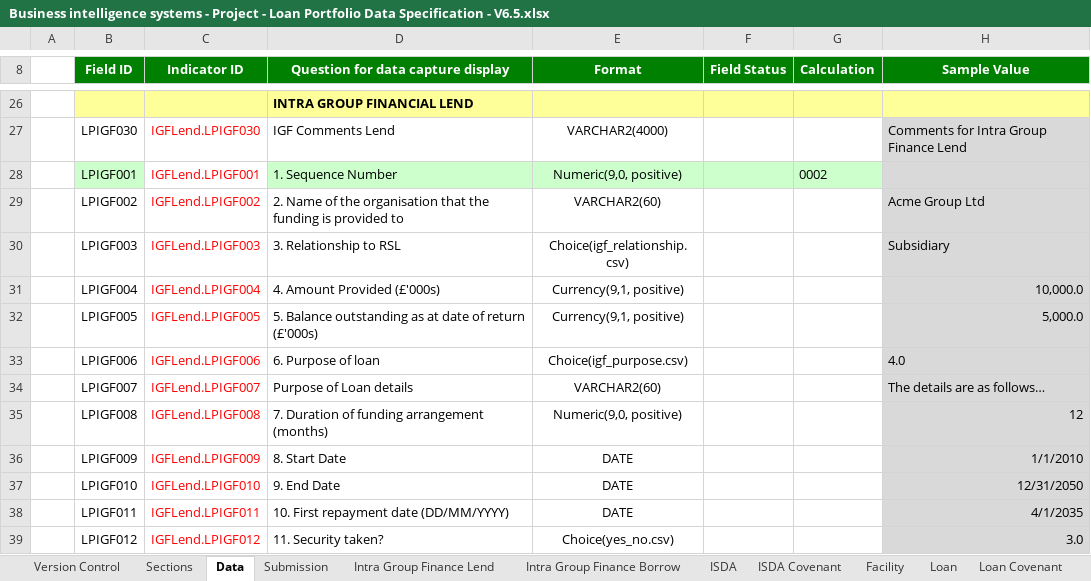
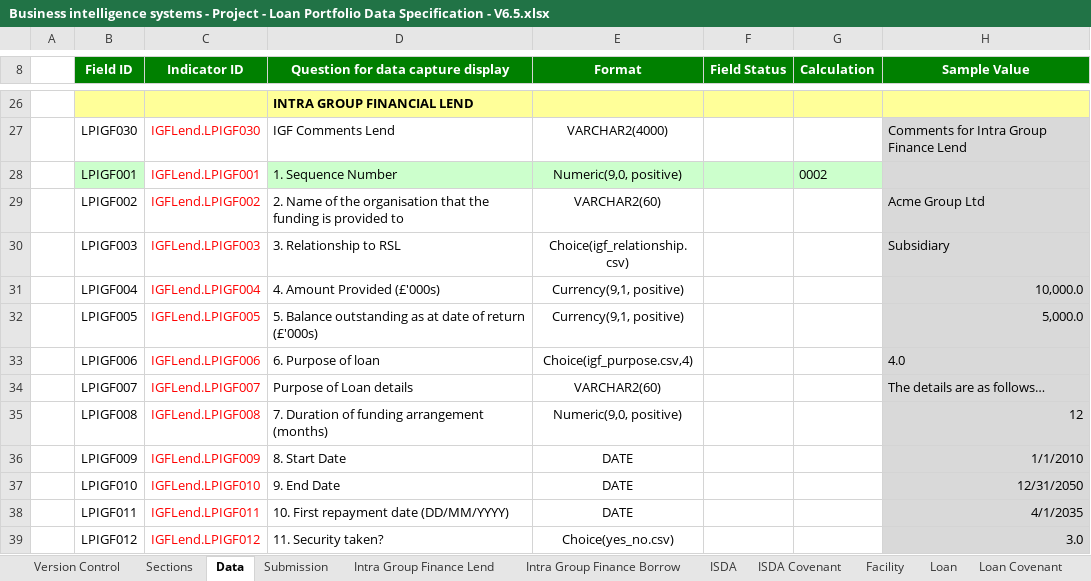
Before and after one commit to AlanFSlaterCompanyNet/ShrForms, an Excel workbook: specifications/lp/Business intelligence systems - Project - Loan Portfolio Data Specification - V6.5.xlsx, sheet Data, drawn as a sheet; only a part is shown, gaps mark what is left out; values as stored, in another font and other column widths than the file's, no borders; the diff covers the shown part only; the diff names each change by its address in the sheet, - before the commit and + after, or states it on an @@ line.

```diff
--- a/specifications/lp/Business intelligence systems - Project - Loan Portfolio Data Specification - V6.5.xlsx (sheet Data)
+++ b/specifications/lp/Business intelligence systems - Project - Loan Portfolio Data Specification - V6.5.xlsx (sheet Data)
-E33 (Format): Choice(igf_purpose.csv)
+E33 (Format): Choice(igf_purpose.csv,4)
```
Also changed, not shown: 12 edited cells elsewhere in this sheet, 9 other files.
